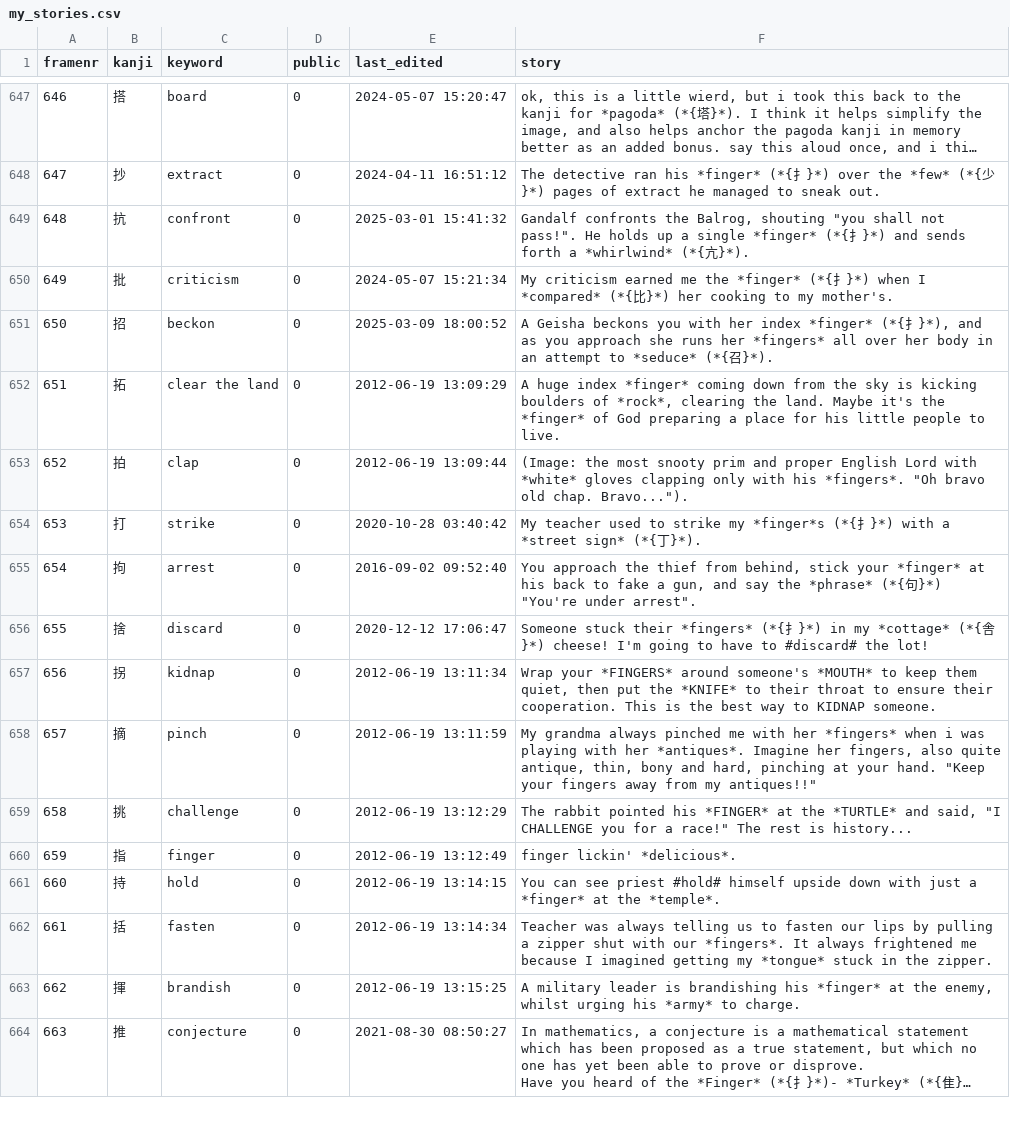
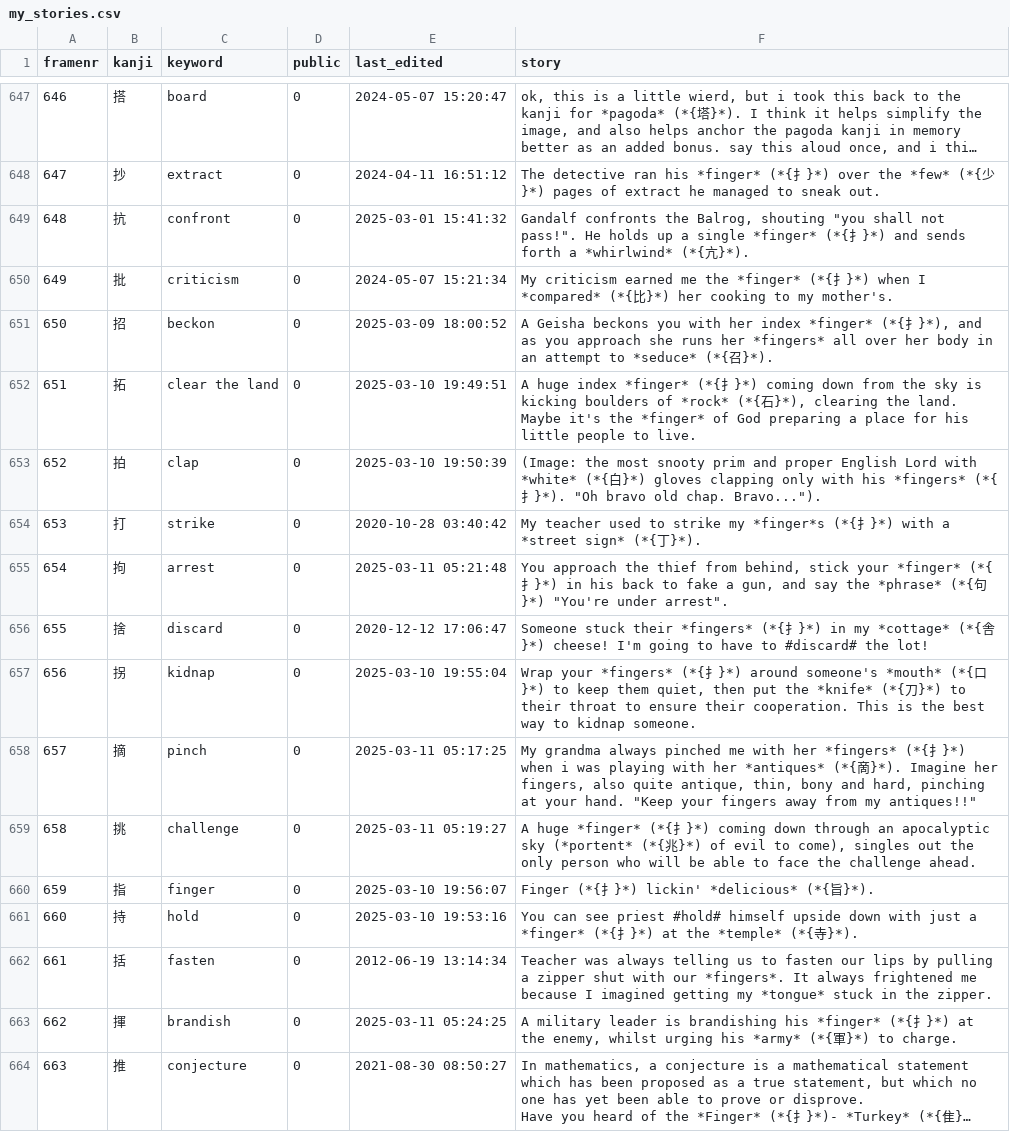
Before and after one commit to AntonioCarlini/japanese, a CSV file: external/my_stories.csv, drawn as a sheet; only a part is shown, gaps mark what is left out; long unchanged cells end in …; the diff covers the shown part only; the diff names each change by its address in the sheet, - before the commit and + after, or states it on an @@ line.

Commit message:
external/my_stories.csv: Update stories

```diff
--- a/external/my_stories.csv
+++ b/external/my_stories.csv
-E652 (last_edited): 2012-06-19 13:09:29
+E652 (last_edited): 2025-03-10 19:49:51
-F652 (story): …index *finger* coming down from the sky is kicking boulders of *rock*, clearing the…
+F652 (story): …index *finger* (*{扌}*) coming down from the sky is kicking boulders of *rock* (*{石}*), clearing the…
-E653 (last_edited): 2012-06-19 13:09:44
+E653 (last_edited): 2025-03-10 19:50:39
-F653 (story): …with *white* gloves clapping only with his *fingers*. "Oh bravo…
+F653 (story): …with *white* (*{白}*) gloves clapping only with his *fingers* (*{扌}*). "Oh bravo…
-E655 (last_edited): 2016-09-02 09:52:40
+E655 (last_edited): 2025-03-11 05:21:48
-F655 (story): …your *finger* at his back…
+F655 (story): …your *finger* (*{扌}*) in his back…
-E657 (last_edited): 2012-06-19 13:11:34
+E657 (last_edited): 2025-03-10 19:55:04
-F657 (story): Wrap your *FINGERS* around someone's *MOUTH* to keep them quiet, then put the *KNIFE* to their throat to ensure their cooperation. This is the best way to KIDNAP someone.
+F657 (story): Wrap your *fingers* (*{扌}*) around someone's *mouth* (*{口}*) to keep them quiet, then put the *knife* (*{刀}*) to their throat to ensure their cooperation. This is the best way to kidnap someone.
-E658 (last_edited): 2012-06-19 13:11:59
+E658 (last_edited): 2025-03-11 05:17:25
-F658 (story): …her *fingers* when i was playing with her *antiques*. Imagine her…
+F658 (story): …her *fingers* (*{扌}*) when i was playing with her *antiques* (*{啇}*). Imagine her…
-E659 (last_edited): 2012-06-19 13:12:29
+E659 (last_edited): 2025-03-11 05:19:27
-F659 (story): The rabbit pointed his *FINGER* at the *TURTLE* and said, "I CHALLENGE you for a race!" The rest is history...
+F659 (story): A huge *finger* (*{扌}*) coming down through an apocalyptic sky (*portent* (*{兆}*) of evil to come), singles out the only person who will be able to face the challenge ahead.
-E660 (last_edited): 2012-06-19 13:12:49
+E660 (last_edited): 2025-03-10 19:56:07
-F660 (story): finger lickin' *delicious*.
+F660 (story): Finger (*{扌}*) lickin' *delicious* (*{旨}*).
-E661 (last_edited): 2012-06-19 13:14:15
+E661 (last_edited): 2025-03-10 19:53:16
-F661 (story): …a *finger* at the *temple*.
+F661 (story): …a *finger* (*{扌}*) at the *temple* (*{寺}*).
-E663 (last_edited): 2012-06-19 13:15:25
+E663 (last_edited): 2025-03-11 05:24:25
-F663 (story): …his *finger* at the enemy, whilst urging his *army* to charge.
+F663 (story): …his *finger* (*{扌}*) at the enemy, whilst urging his *army* (*{軍}*) to charge.
```
Also changed, not shown: 4 added rows and 78 edited cells elsewhere in this file.
